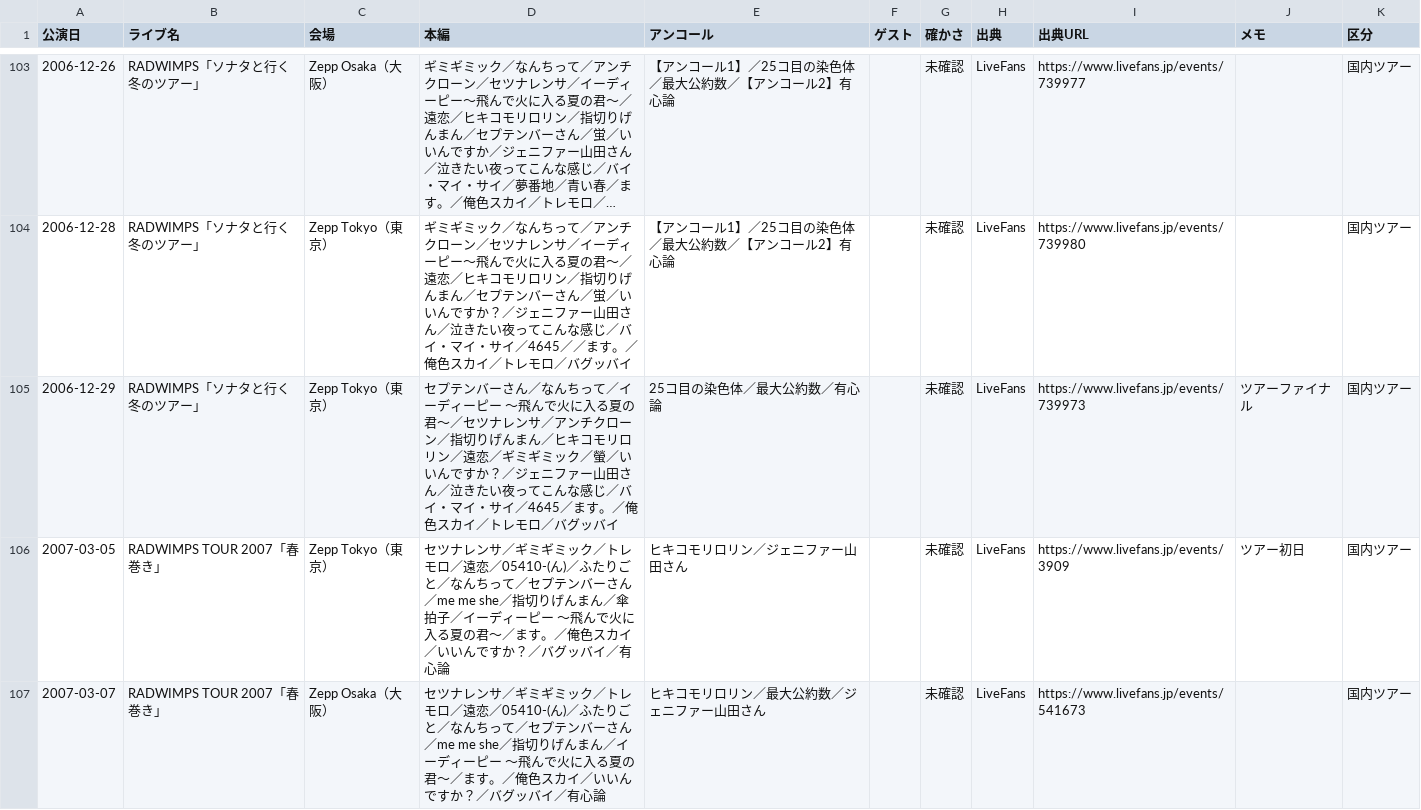
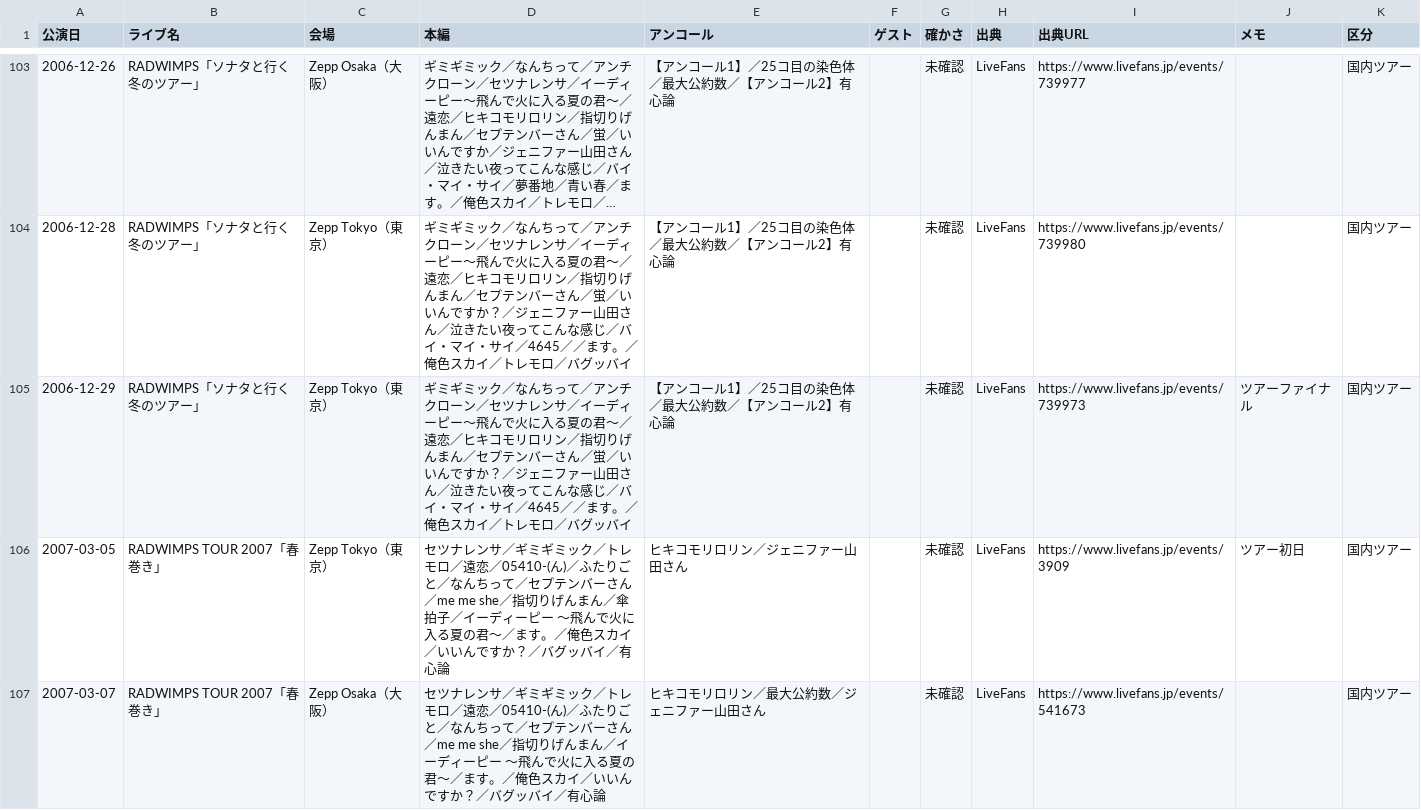
Before and after one commit to radwimps-archive/radwimps-interview-index, a CSV file: data/setlists.csv, drawn as a sheet; only a part is shown, gaps mark what is left out; long unchanged cells end in ….

Commit message:
Update setlists.csv

```diff
--- a/data/setlists.csv
+++ b/data/setlists.csv
@@ -104,3 +104,3 @@
 2006-12-28,RADWIMPS「ソナタと行く冬のツアー」,Zepp Tokyo（東京）,ギミギミック／なんちって／アンチクローン／セツナレンサ／イーディーピー～飛んで火に入る夏の君～／遠恋／ヒキコモリロリン／指切りげんまん／セプテンバーさん／蛍／いいんですか？／ジェニファー山田さん／泣きたい夜ってこんな感じ／バイ・マイ・サイ／4645／／ます。／俺色スカイ／トレモロ／バグッバイ,【アンコール1】／25コ目の染色体／最大公約数／【アンコール2】有心論,,未確認,LiveFans,https://www.livefans.jp/events/739980,,国内ツアー
-2006-12-29,RADWIMPS「ソナタと行く冬のツアー」,Zepp Tokyo（東京）,セプテンバーさん／なんちって／イーディーピー 〜飛んで火に入る夏の君〜／セツナレンサ／アンチクローン／指切りげんまん／ヒキコモリロリン／遠恋／ギミギミック／螢／いいんですか？／ジェニファー山田さん／泣きたい夜ってこんな感じ／バイ・マイ・サイ／4645／ます。／俺色スカイ／トレモロ／バグッバイ,25コ目の染色体／最大公約数／有心論,,未確認,LiveFans,https://www.livefans.jp/events/739973,ツアーファイナル,国内ツアー
+2006-12-29,RADWIMPS「ソナタと行く冬のツアー」,Zepp Tokyo（東京）,ギミギミック／なんちって／アンチクローン／セツナレンサ／イーディーピー～飛んで火に入る夏の君～／遠恋／ヒキコモリロリン／指切りげんまん／セプテンバーさん／蛍／いいんですか？／ジェニファー山田さん／泣きたい夜ってこんな感じ／バイ・マイ・サイ／4645／／ます。／俺色スカイ／トレモロ／バグッバイ,【アンコール1】／25コ目の染色体／最大公約数／【アンコール2】有心論,,未確認,LiveFans,https://www.livefans.jp/events/739973,ツアーファイナル,国内ツアー
 2007-03-05,RADWIMPS TOUR 2007「春巻き」,Zepp Tokyo（東京）,セツナレンサ／ギミギミック／トレモロ／遠恋／05410-(ん)／ふたりごと／なんちって／セプテンバーさん／me me she／指切りげんまん／傘拍子／イーディーピー 〜飛んで火に入る夏の君〜／ます。／俺色スカイ／いいんですか？／バグッバイ／有心論,ヒキコモリロリン／ジェニファー山田さん,,未確認,LiveFans,https://www.livefans.jp/events/3909,ツアー初日,国内ツアー
```
